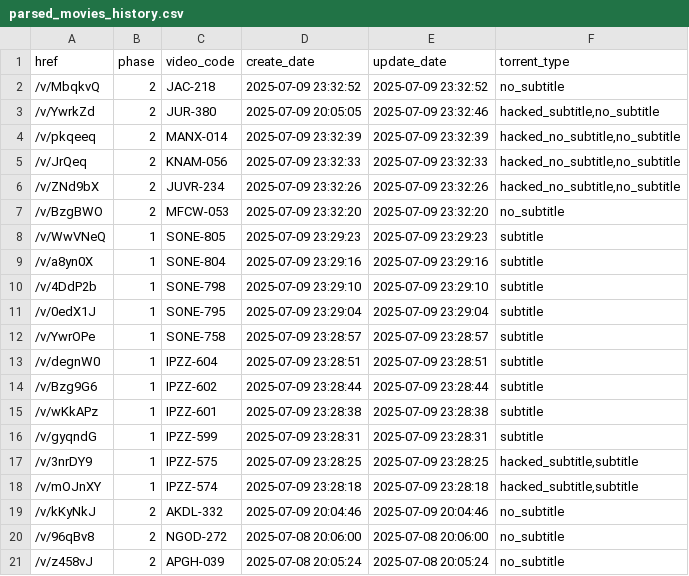
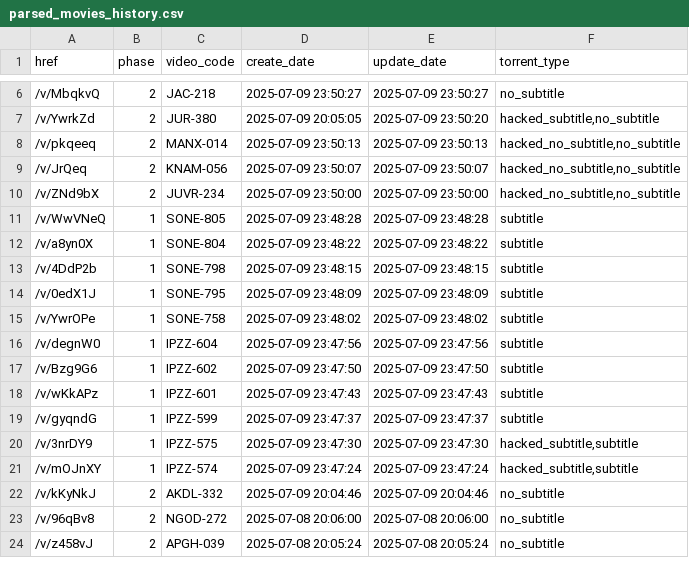
Before and after one commit to TongWu/JAVDB_AutoSpider, a CSV file: Daily Report/parsed_movies_history.csv, drawn as a sheet; only a part is shown, gaps mark what is left out; the diff covers the shown part only.

```diff
--- a/Daily Report/parsed_movies_history.csv
+++ b/Daily Report/parsed_movies_history.csv
@@ -2,18 +6,17 @@
-/v/MbqkvQ,2,JAC-218,2025-07-09 23:32:52,2025-07-09 23:32:52,no_subtitle
-/v/YwrkZd,2,JUR-380,2025-07-09 20:05:05,2025-07-09 23:32:46,"hacked_subtitle,no_subtitle"
-/v/pkqeeq,2,MANX-014,2025-07-09 23:32:39,2025-07-09 23:32:39,"hacked_no_subtitle,no_subtitle"
-/v/JrQeq,2,KNAM-056,2025-07-09 23:32:33,2025-07-09 23:32:33,"hacked_no_subtitle,no_subtitle"
-/v/ZNd9bX,2,JUVR-234,2025-07-09 23:32:26,2025-07-09 23:32:26,"hacked_no_subtitle,no_subtitle"
-/v/BzgBWO,2,MFCW-053,2025-07-09 23:32:20,2025-07-09 23:32:20,no_subtitle
-/v/WwVNeQ,1,SONE-805,2025-07-09 23:29:23,2025-07-09 23:29:23,subtitle
-/v/a8yn0X,1,SONE-804,2025-07-09 23:29:16,2025-07-09 23:29:16,subtitle
-/v/4DdP2b,1,SONE-798,2025-07-09 23:29:10,2025-07-09 23:29:10,subtitle
-/v/0edX1J,1,SONE-795,2025-07-09 23:29:04,2025-07-09 23:29:04,subtitle
-/v/YwrOPe,1,SONE-758,2025-07-09 23:28:57,2025-07-09 23:28:57,subtitle
-/v/degnW0,1,IPZZ-604,2025-07-09 23:28:51,2025-07-09 23:28:51,subtitle
-/v/Bzg9G6,1,IPZZ-602,2025-07-09 23:28:44,2025-07-09 23:28:44,subtitle
-/v/wKkAPz,1,IPZZ-601,2025-07-09 23:28:38,2025-07-09 23:28:38,subtitle
-/v/gyqndG,1,IPZZ-599,2025-07-09 23:28:31,2025-07-09 23:28:31,subtitle
-/v/3nrDY9,1,IPZZ-575,2025-07-09 23:28:25,2025-07-09 23:28:25,"hacked_subtitle,subtitle"
-/v/mOJnXY,1,IPZZ-574,2025-07-09 23:28:18,2025-07-09 23:28:18,"hacked_subtitle,subtitle"
+/v/MbqkvQ,2,JAC-218,2025-07-09 23:50:27,2025-07-09 23:50:27,no_subtitle
+/v/YwrkZd,2,JUR-380,2025-07-09 20:05:05,2025-07-09 23:50:20,"hacked_subtitle,no_subtitle"
+/v/pkqeeq,2,MANX-014,2025-07-09 23:50:13,2025-07-09 23:50:13,"hacked_no_subtitle,no_subtitle"
+/v/JrQeq,2,KNAM-056,2025-07-09 23:50:07,2025-07-09 23:50:07,"hacked_no_subtitle,no_subtitle"
+/v/ZNd9bX,2,JUVR-234,2025-07-09 23:50:00,2025-07-09 23:50:00,"hacked_no_subtitle,no_subtitle"
+/v/WwVNeQ,1,SONE-805,2025-07-09 23:48:28,2025-07-09 23:48:28,subtitle
+/v/a8yn0X,1,SONE-804,2025-07-09 23:48:22,2025-07-09 23:48:22,subtitle
+/v/4DdP2b,1,SONE-798,2025-07-09 23:48:15,2025-07-09 23:48:15,subtitle
+/v/0edX1J,1,SONE-795,2025-07-09 23:48:09,2025-07-09 23:48:09,subtitle
+/v/YwrOPe,1,SONE-758,2025-07-09 23:48:02,2025-07-09 23:48:02,subtitle
+/v/degnW0,1,IPZZ-604,2025-07-09 23:47:56,2025-07-09 23:47:56,subtitle
+/v/Bzg9G6,1,IPZZ-602,2025-07-09 23:47:50,2025-07-09 23:47:50,subtitle
+/v/wKkAPz,1,IPZZ-601,2025-07-09 23:47:43,2025-07-09 23:47:43,subtitle
+/v/gyqndG,1,IPZZ-599,2025-07-09 23:47:37,2025-07-09 23:47:37,subtitle
+/v/3nrDY9,1,IPZZ-575,2025-07-09 23:47:30,2025-07-09 23:47:30,"hacked_subtitle,subtitle"
+/v/mOJnXY,1,IPZZ-574,2025-07-09 23:47:24,2025-07-09 23:47:24,"hacked_subtitle,subtitle"
 /v/kKyNkJ,2,AKDL-332,2025-07-09 20:04:46,2025-07-09 20:04:46,no_subtitle
```
Also changed, not shown: 4 added rows elsewhere in this file, Daily Report/Javdb_TodayTitle_20250709.csv, 3 other files.
